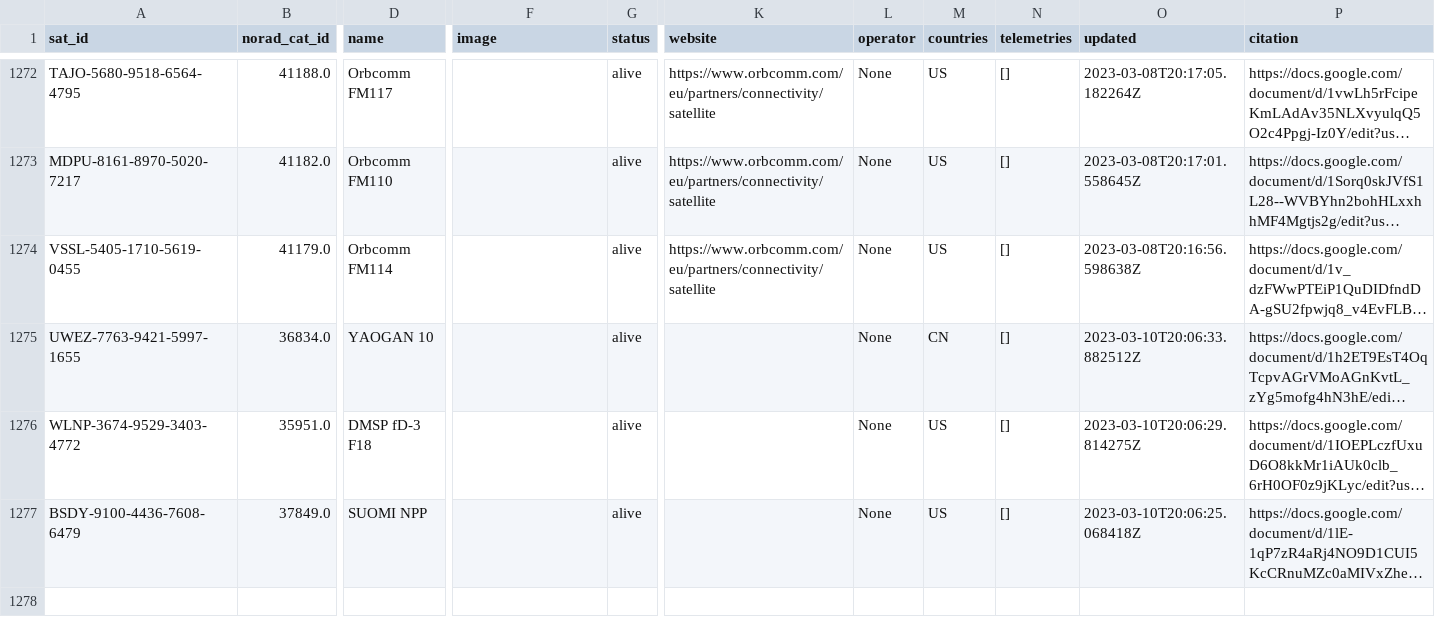
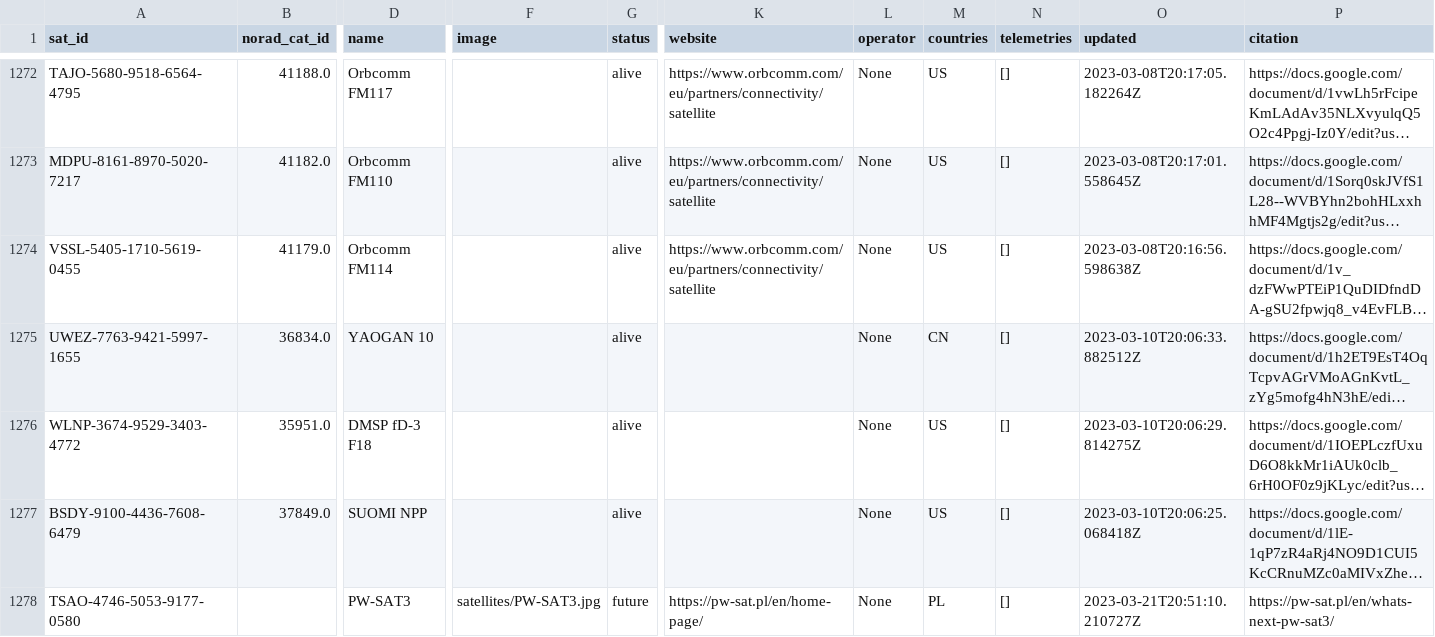
Before and after one commit to maruko8k/amateur-satellite-database, a CSV file: data/satnogs.csv, drawn as a sheet; only a part is shown, gaps mark what is left out; long unchanged cells end in …; rows hold the shown columns only; the diff names each change by its address in the sheet, - before the commit and + after, or states it on an @@ line.

```diff
--- a/data/satnogs.csv
+++ b/data/satnogs.csv
+row 1278: TSAO-4746-5053-9177-0580 |  | PW-SAT3 | satellites/PW-SAT3.jpg | future | https://pw-sat.pl/en/home-page/ | None | PL | [] | 2023-03-21T20:51:10.210727Z | https://pw-sat.pl/en/whats-next-pw-sat3/
```
Also changed, not shown: 1 other file.
